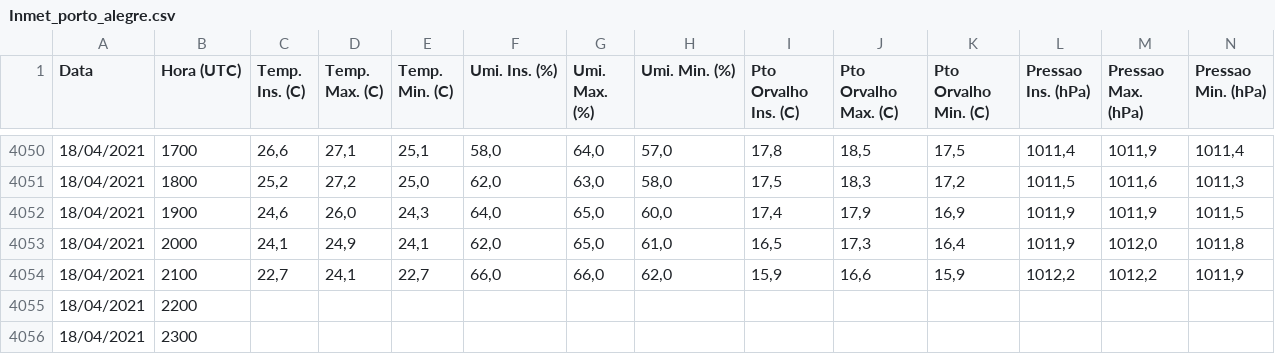
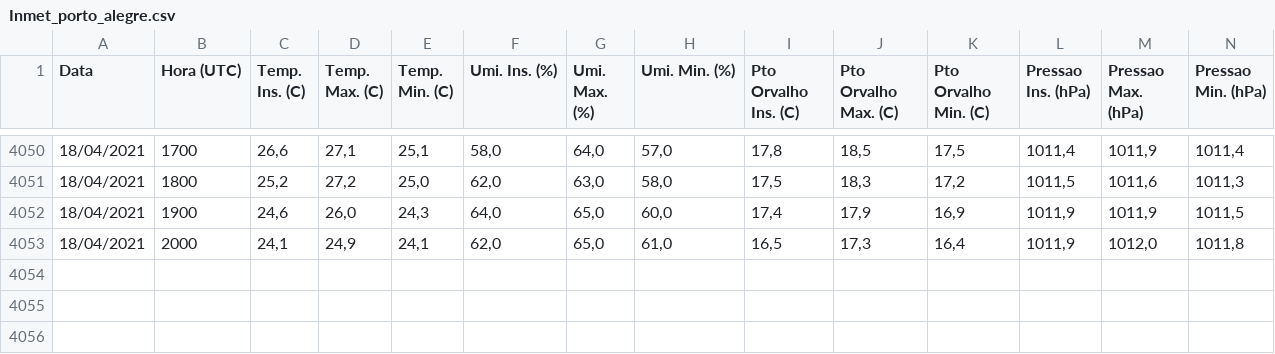
Before and after one commit to reginaldotiete/Dados_CDM, a CSV file: Reginaldo/Inmet_porto_alegre.csv, drawn as a sheet; only a part is shown, gaps mark what is left out; rows hold the shown columns only; the diff names each change by its address in the sheet, - before the commit and + after, or states it on an @@ line.

Commit message:
Update Inmet_porto_alegre.csv

```diff
--- a/Reginaldo/Inmet_porto_alegre.csv
+++ b/Reginaldo/Inmet_porto_alegre.csv
-row 4054: 18/04/2021 | 2100 | 22,7 | 24,1 | 22,7 | 66,0 | 66,0 | 62,0 | 15,9 | 16,6 | 15,9 | 1012,2 | 1012,2 | 1011,9
-row 4055: 18/04/2021 | 2200
-row 4056: 18/04/2021 | 2300
```
